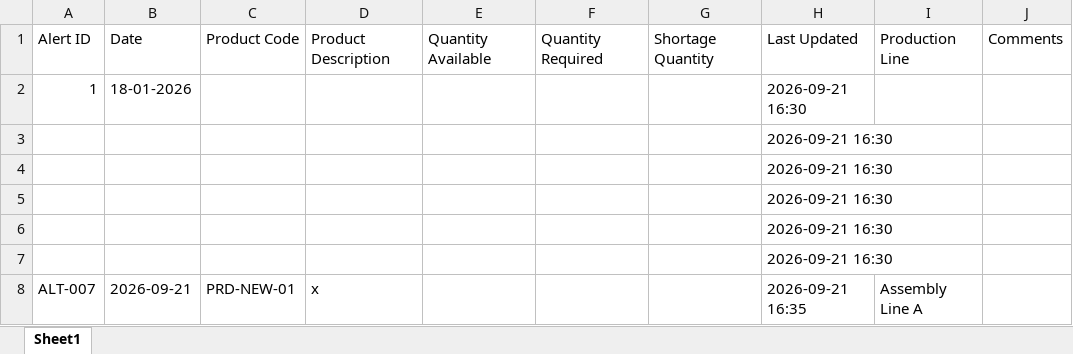
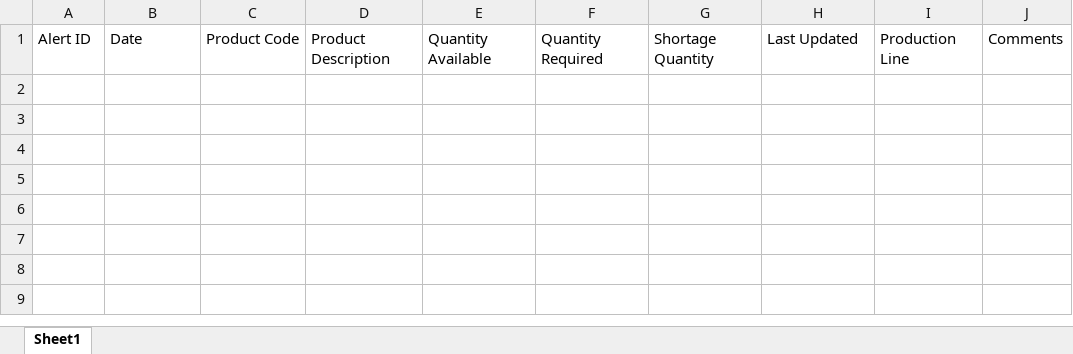
Before and after one commit to hibaelfentis0-cyber/gestion-stocks-alertes, an Excel workbook: 01_Production_Stock_Alert.xlsx, sheet Sheet1, drawn as a sheet; values as stored, in another font and other column widths than the file's, no borders; the diff names each change by its address in the sheet, - before the commit and + after, or states it on an @@ line.

Commit message:
Motherson PKC Update: 🏭 Production

```diff
--- a/01_Production_Stock_Alert.xlsx (sheet Sheet1)
+++ b/01_Production_Stock_Alert.xlsx (sheet Sheet1)
-row 2: 1 | 18-01-2026 |  |  |  |  |  | 2026-09-21 16:30
-row 3:  |  |  |  |  |  |  | 2026-09-21 16:30
-row 4:  |  |  |  |  |  |  | 2026-09-21 16:30
-row 5:  |  |  |  |  |  |  | 2026-09-21 16:30
-row 6:  |  |  |  |  |  |  | 2026-09-21 16:30
-row 7:  |  |  |  |  |  |  | 2026-09-21 16:30
-row 8: ALT-007 | 2026-09-21 | PRD-NEW-01 | x |  |  |  | 2026-09-21 16:35 | Assembly Line A
```
